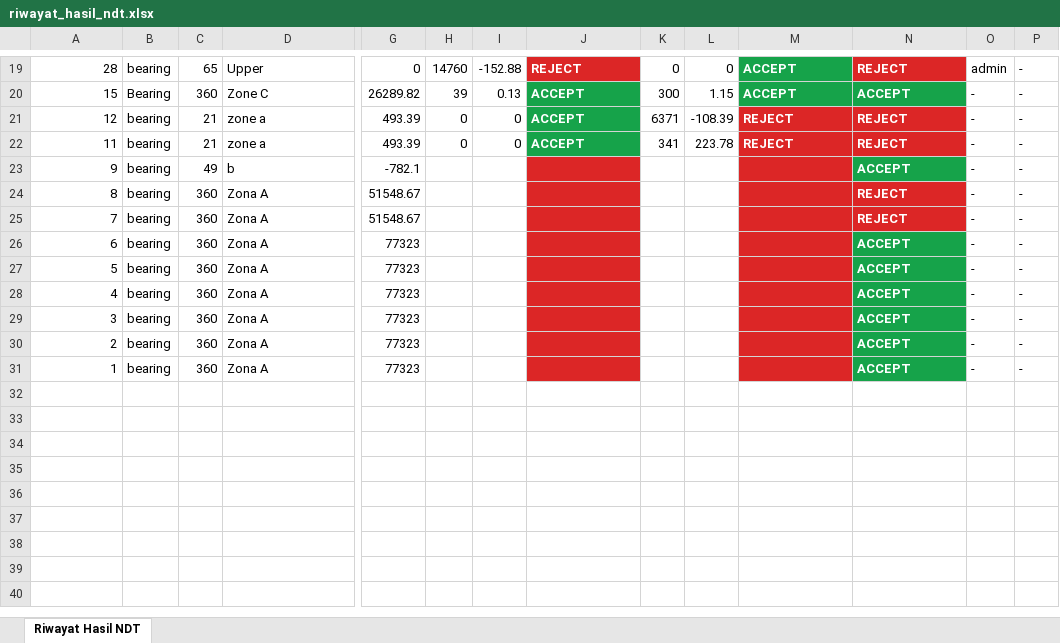
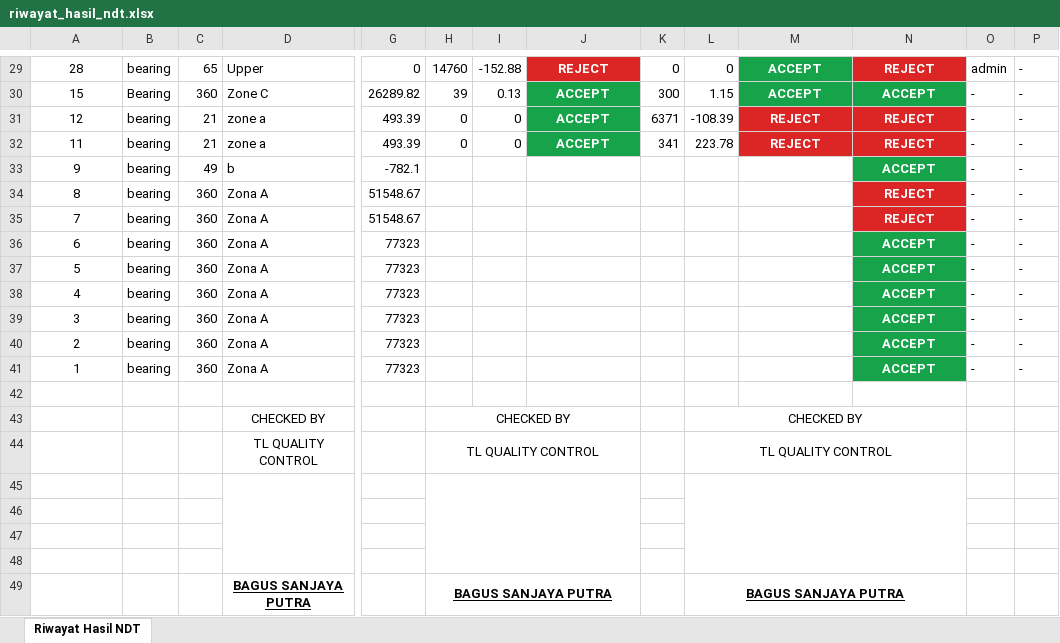
Before and after one commit to faliq1503/ndt-inspection-system, an Excel workbook: backend/data/reports/riwayat_hasil_ndt.xlsx, sheet Riwayat Hasil NDT, drawn as a sheet; only a part is shown, gaps mark what is left out; values as stored, in another font and other column widths than the file's, no borders; charts and pictures not drawn; addresses are those after the commit; rows hold the shown columns only; the diff covers the shown part only; the diff names each change by its address in the sheet, - before the commit and + after, or states it on an @@ line.

```diff
--- a/backend/data/reports/riwayat_hasil_ndt.xlsx (sheet Riwayat Hasil NDT)
+++ b/backend/data/reports/riwayat_hasil_ndt.xlsx (sheet Riwayat Hasil NDT)
-A29:A41 alignment: right
+A29:A41 alignment: center
-J29:J32 alignment: left
+J29:J32 alignment: center
-M29:N32 alignment: left
+M29:N32 alignment: center
-J33:J41 fill: #DC2626
+J33:J41 fill: none
-M33:M41 fill: #DC2626
+M33:M41 fill: none
-N33:N41 alignment: left
+N33:N41 alignment: center
+row 42: (empty)
+row 43:  |  |  | CHECKED BY |  | CHECKED BY |  |  |  | CHECKED BY
+row 44:  |  |  | TL QUALITY CONTROL |  | TL QUALITY CONTROL |  |  |  | TL QUALITY CONTROL
+row 45: (empty)
+row 46: (empty)
+row 47: (empty)
+row 48: (empty)
+row 49:  |  |  | BAGUS SANJAYA PUTRA |  | BAGUS SANJAYA PUTRA |  |  |  | BAGUS SANJAYA PUTRA
```
Also changed, not shown: 10 added rows and cell formats elsewhere in this sheet, charts or pictures, 12 other files.
